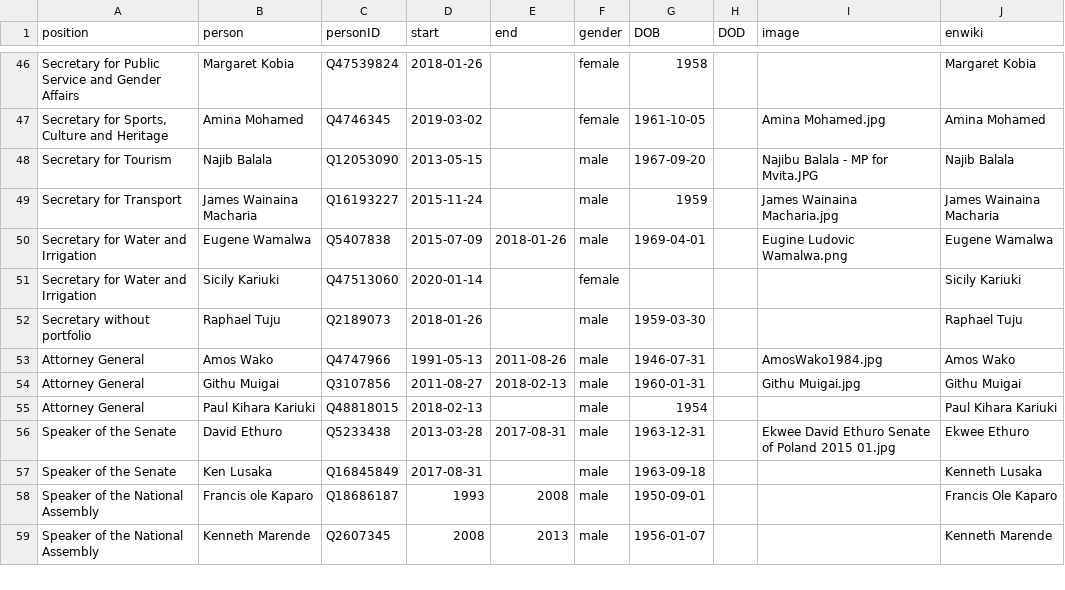
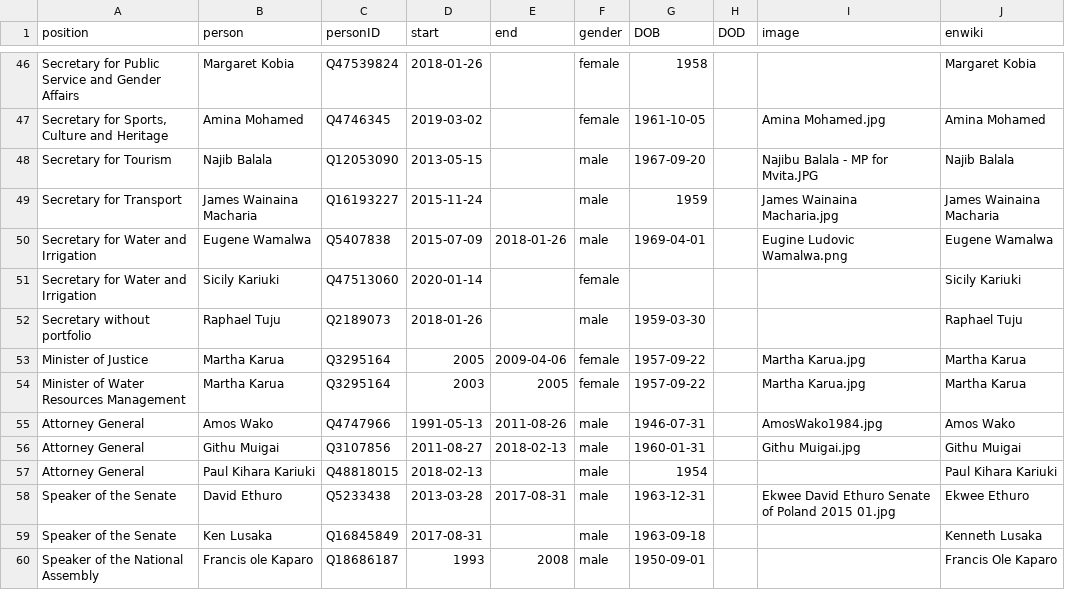
Before and after one commit to every-politician-scrapers/kenya, a CSV file: html/holders21.csv, drawn as a sheet; only a part is shown, gaps mark what is left out; the shorter side is filled out with more unchanged rows; the diff names each change by its address in the sheet, - before the commit and + after, or states it on an @@ line.

```diff
--- a/html/holders21.csv
+++ b/html/holders21.csv
+row 53: Minister of Justice | Martha Karua | Q3295164 | 2005 | 2009-04-06 | female | 1957-09-22 |  | Martha Karua.jpg | Martha Karua
+row 54: Minister of Water Resources Management | Martha Karua | Q3295164 | 2003 | 2005 | female | 1957-09-22 |  | Martha Karua.jpg | Martha Karua
```
Also changed, not shown: html/legislators.csv, html/positions.csv.
